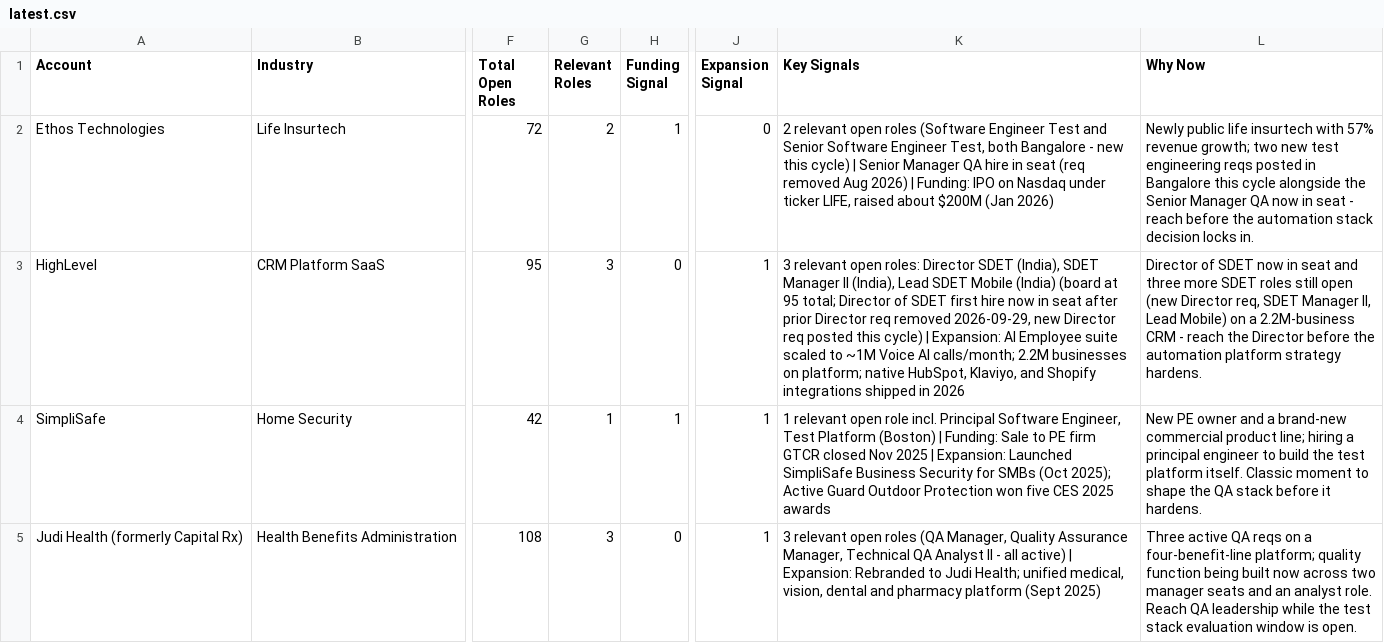
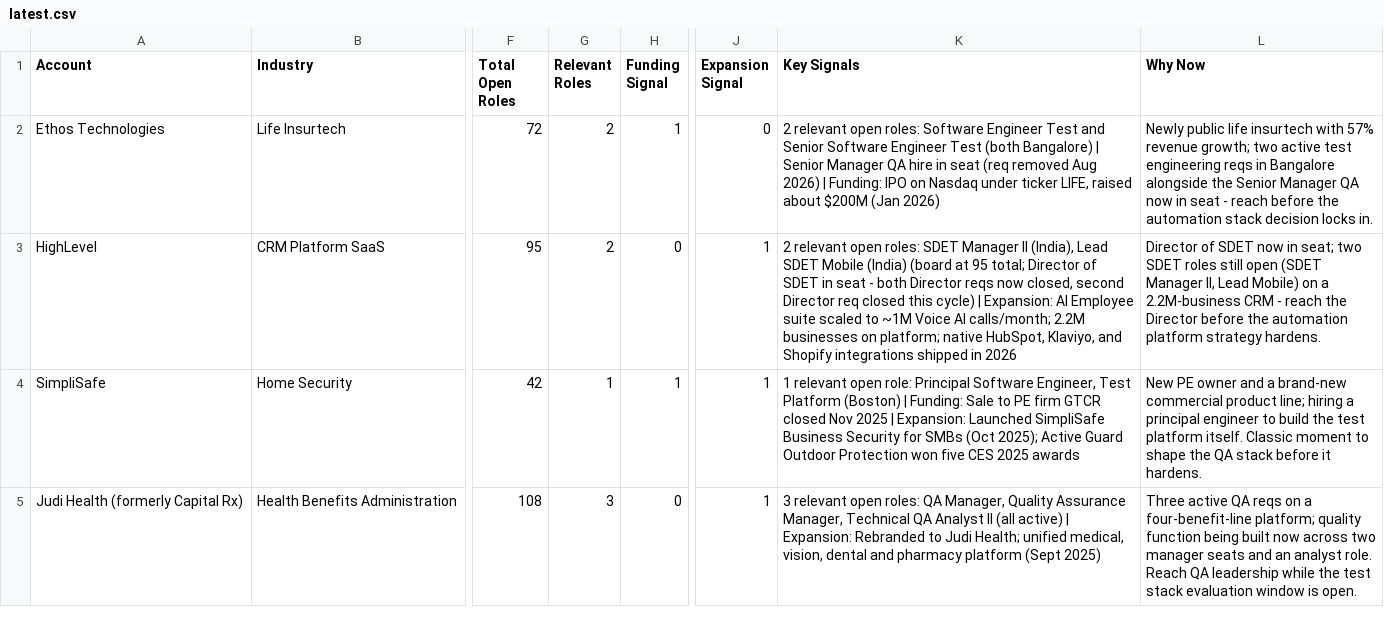
Before and after one commit to eric-hastie/territory-radar, a CSV file: data/territories/test-automation/latest.csv, drawn as a sheet; only a part is shown, gaps mark what is left out; the diff covers the shown part only; the diff names each change by its address in the sheet, - before the commit and + after, or states it on an @@ line.

```diff
--- a/data/territories/test-automation/latest.csv
+++ b/data/territories/test-automation/latest.csv
-K2 (Key Signals): …relevant open roles (Software Engineer Test and Senior Software Engineer Test, both Bangalore - new this cycle) | Senior…
+K2 (Key Signals): …relevant open roles: Software Engineer Test and Senior Software Engineer Test (both Bangalore) | Senior…
-L2 (Why Now): …growth; two new test engineering reqs posted in Bangalore this cycle alongside the…
+L2 (Why Now): …growth; two active test engineering reqs in Bangalore alongside the…
-G3 (Relevant Roles): 3
+G3 (Relevant Roles): 2
-K3 (Key Signals): 3 relevant open roles: Director SDET (India), SDET Manager II (India), Lead SDET Mobile (India) (board at 95 total; Director of SDET first hire now in seat after prior Director req removed 2026-09-29, new Director req posted this cycle)…
+K3 (Key Signals): 2 relevant open roles: SDET Manager II (India), Lead SDET Mobile (India) (board at 95 total; Director of SDET in seat - both Director reqs now closed, second Director req closed this cycle)…
-L3 (Why Now): …now in seat and three more SDET roles still open (new Director req, SDET Manager II,…
+L3 (Why Now): …now in seat; two SDET roles still open (SDET Manager II,…
-K4 (Key Signals): …relevant open role incl. Principal Software…
+K4 (Key Signals): …relevant open role: Principal Software…
-K5 (Key Signals): …relevant open roles (QA Manager, Quality Assurance Manager, Technical QA Analyst II - all active) |…
+K5 (Key Signals): …relevant open roles: QA Manager, Quality Assurance Manager, Technical QA Analyst II (all active) |…
```
Also changed, not shown: 36 edited cells elsewhere in this file, data/territories/test-automation/outreach.csv, data/territories/test-automation/roles.csv, 16 other files.
